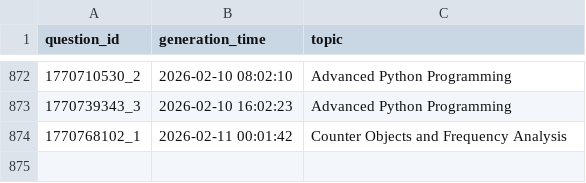
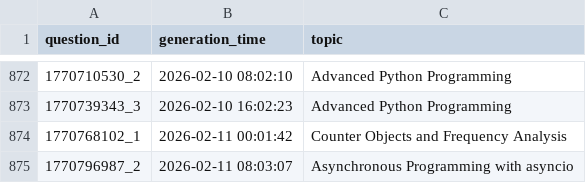
Before and after one commit to AbyTob/python-daily-quiz, a CSV file: resources/metadata_info.csv, drawn as a sheet; only a part is shown, gaps mark what is left out; the diff names each change by its address in the sheet, - before the commit and + after, or states it on an @@ line.

```diff
--- a/resources/metadata_info.csv
+++ b/resources/metadata_info.csv
+row 875: 1770796987_2 | 2026-02-11 08:03:07 | Asynchronous Programming with asyncio
```
Also changed, not shown: 3 other files.
